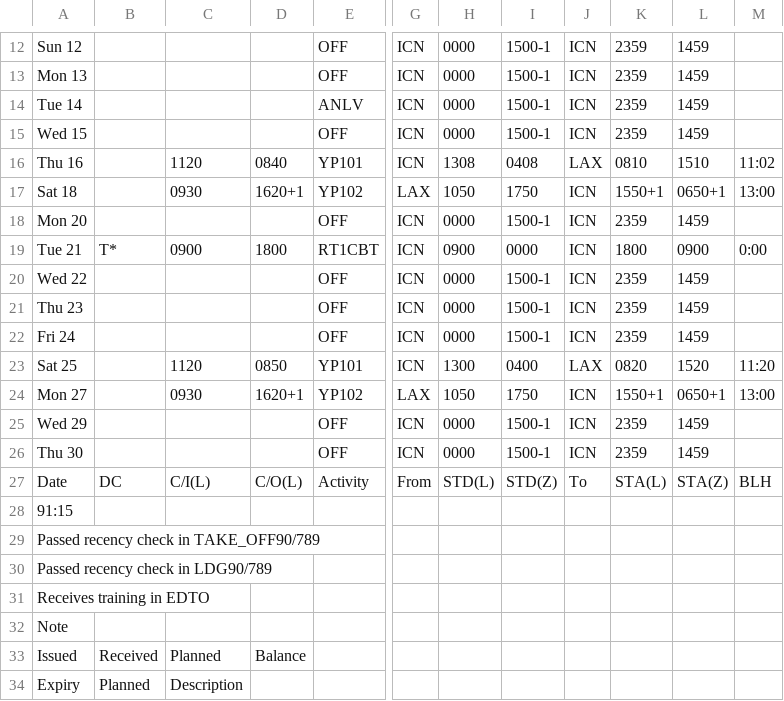
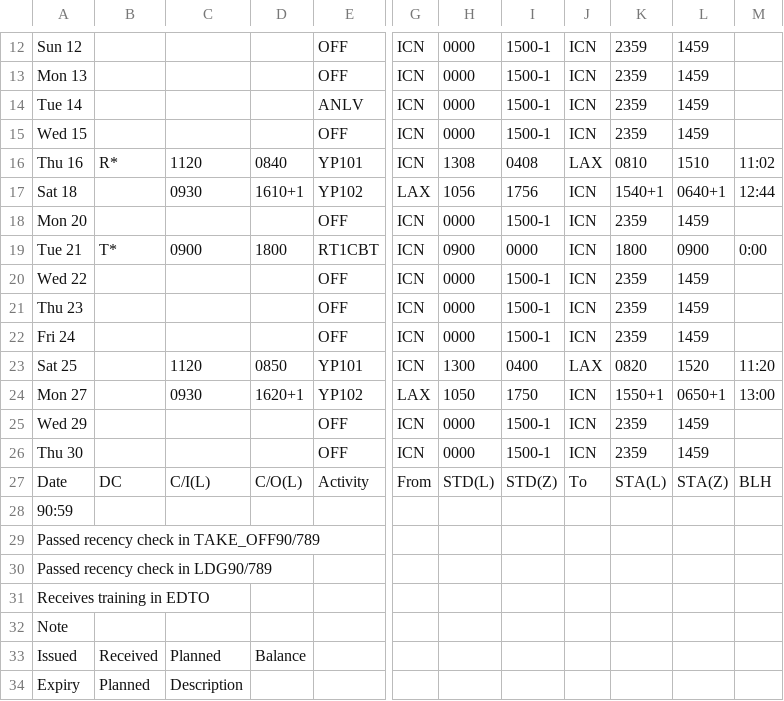
Before and after one commit to csj773/roster-sj, a CSV file: public/roster.csv, drawn as a sheet; only a part is shown, gaps mark what is left out; the diff names each change by its address in the sheet, - before the commit and + after, or states it on an @@ line.

```diff
--- a/public/roster.csv
+++ b/public/roster.csv
-B16: (empty)
+B16: R*
-D17: 1620+1
+D17: 1610+1
-H17: 1050
+H17: 1056
-I17: 1750
+I17: 1756
-K17: 1550+1
+K17: 1540+1
-L17: 0650+1
+L17: 0640+1
-M17: 13:00
+M17: 12:44
-A28: 91:15
+A28: 90:59
```
Also changed, not shown: 1 other file.
